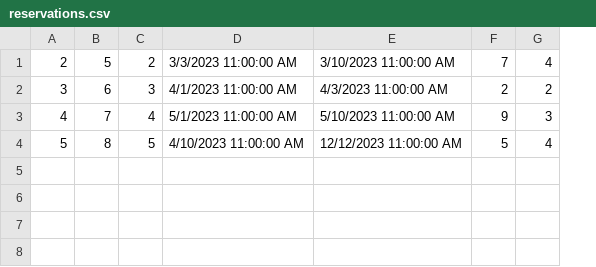
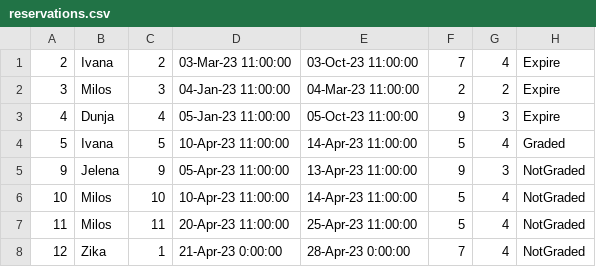
Before and after one commit to teodorazunic/SIMS, a CSV file: SIMS-Initial-Project-main/InitialProject/InitialProject/Resources/Data/reservations.csv, drawn as a sheet; removed rows and columns are numbered as before the commit, all else as after; the diff names each change by its address in the sheet, - before the commit and + after, or states it on an @@ line.

Commit message:
added moving reservation requests

```diff
--- a/SIMS-Initial-Project-main/InitialProject/InitialProject/Resources/Data/reservations.csv
+++ b/SIMS-Initial-Project-main/InitialProject/InitialProject/Resources/Data/reservations.csv
-column B, rows 1-4: 5 | 6 | 7 | 8
+column B, rows 1-4: Ivana | Milos | Dunja | Ivana
-column D, rows 1-4: 3/3/2023 11:00:00 AM | 4/1/2023 11:00:00 AM | 5/1/2023 11:00:00 AM | 4/10/2023 11:00:00 AM
-column E, rows 1-4: 3/10/2023 11:00:00 AM | 4/3/2023 11:00:00 AM | 5/10/2023 11:00:00 AM | 12/12/2023 11:00:00 AM
+column D, rows 1-4: 03-Mar-23 11:00:00 | 04-Jan-23 11:00:00 | 05-Jan-23 11:00:00 | 10-Apr-23 11:00:00
+column E, rows 1-4: 03-Oct-23 11:00:00 | 04-Mar-23 11:00:00 | 05-Oct-23 11:00:00 | 14-Apr-23 11:00:00
+column H, rows 1-4: Expire | Expire | Expire | Graded
+row 5: 9 | Jelena | 9 | 05-Apr-23 11:00:00 | 13-Apr-23 11:00:00 | 9 | 3 | NotGraded
+row 6: 10 | Milos | 10 | 10-Apr-23 11:00:00 | 14-Apr-23 11:00:00 | 5 | 4 | NotGraded
+row 7: 11 | Milos | 11 | 20-Apr-23 11:00:00 | 25-Apr-23 11:00:00 | 5 | 4 | NotGraded
+row 8: 12 | Zika | 1 | 21-Apr-23 0:00:00 | 28-Apr-23 0:00:00 | 7 | 4 | NotGraded
```
Also changed, not shown: 27 other files.
